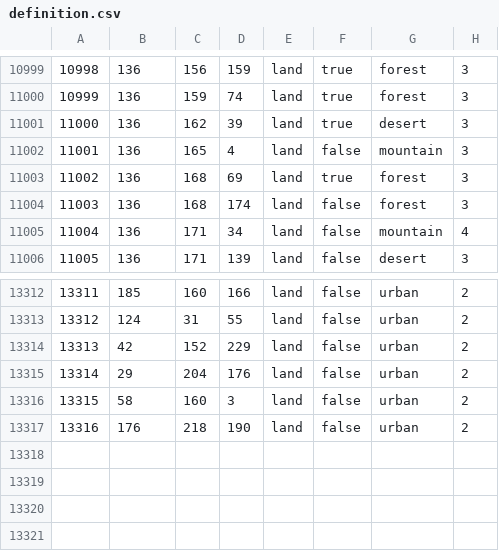
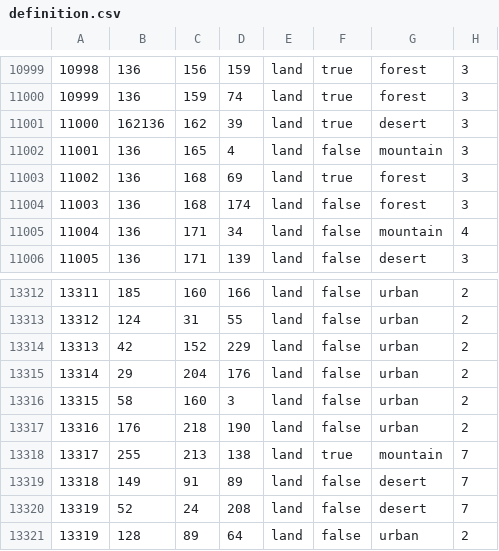
Before and after one commit to Spirit-Of-Defeat-MOD/sodtnw, a CSV file: map/definition.csv, drawn as a sheet; only a part is shown, gaps mark what is left out.

```diff
--- a/map/definition.csv
+++ b/map/definition.csv
@@ -11000,3 +11000,3 @@
 10999;136;159;74;land;true;forest;3
-11000;136;162;39;land;true;desert;3
+11000;162136;162;39;land;true;desert;3
 11001;136;165;4;land;false;mountain;3
@@ -13317 +13317,5 @@
 13316;176;218;190;land;false;urban;2
+13317;255;213;138;land;true;mountain;7
+13318;149;91;89;land;false;desert;7
+13319;52;24;208;land;false;desert;7
+13319;128;89;64;land;false;urban;2
```
Also changed, not shown: 12 other files.
